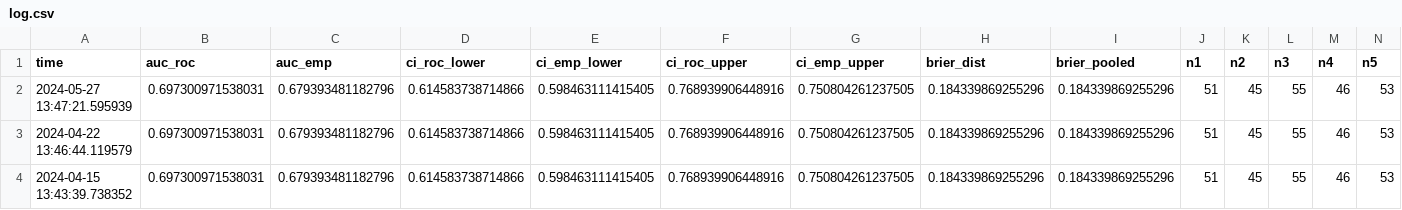
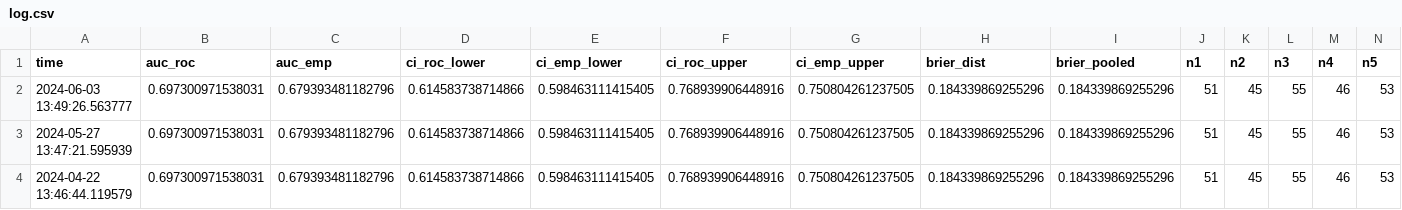
Before and after one commit to difuture-lmu/datashield-demo-survival, a CSV file: data/log.csv, drawn as a sheet; only a part is shown; the shorter side is filled out with more unchanged rows; rows hold the shown columns only; the diff names each change by its address in the sheet, - before the commit and + after, or states it on an @@ line.

```diff
--- a/data/log.csv
+++ b/data/log.csv
+row 2: 2024-06-03 13:49:26.563777 | 0.697300971538031 | 0.679393481182796 | 0.614583738714866 | 0.598463111415405 | 0.768939906448916 | 0.750804261237505 | 0.184339869255296 | 0.184339869255296 | 51 | 45 | 55 | 46 | 53
```
Also changed, not shown: 5 other files.
